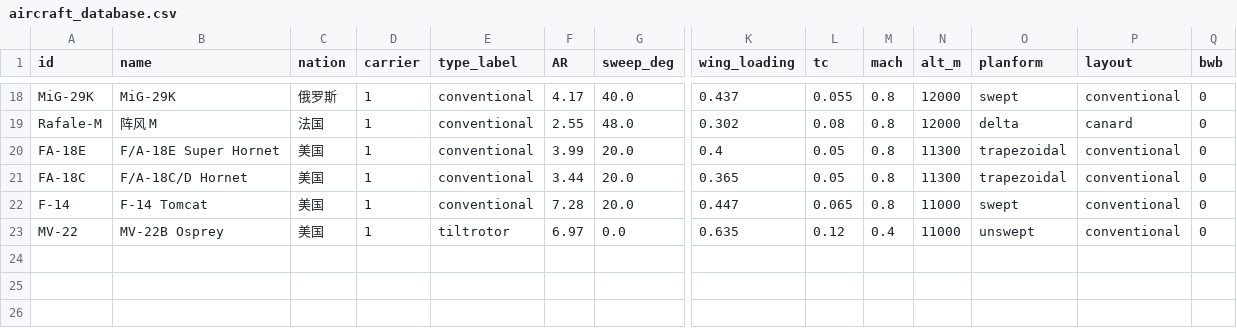
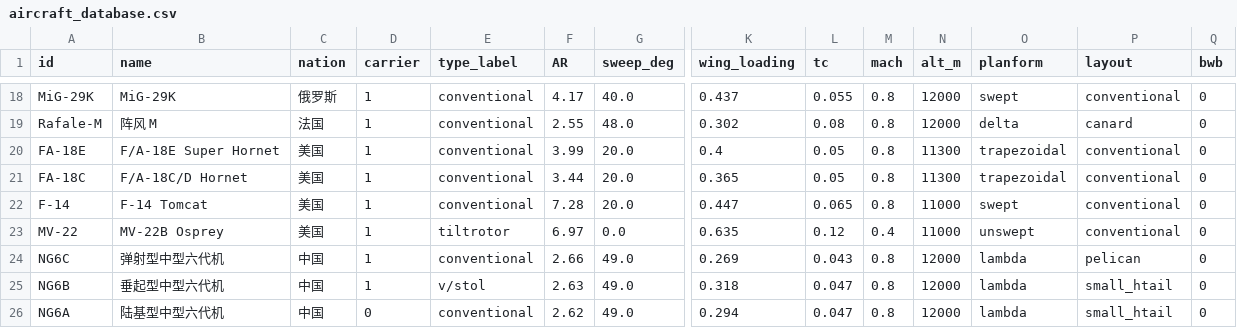
Before and after one commit to xtxsinan-lgtm/military_simulators, a CSV file: data/aircraft_database.csv, drawn as a sheet; only a part is shown, gaps mark what is left out; rows hold the shown columns only; the diff names each change by its address in the sheet, - before the commit and + after, or states it on an @@ line.

```diff
--- a/data/aircraft_database.csv
+++ b/data/aircraft_database.csv
+row 24: NG6C | 弹射型中型六代机 | 中国 | 1 | conventional | 2.66 | 49.0 | 0.269 | 0.043 | 0.8 | 12000 | lambda | pelican | 0
+row 25: NG6B | 垂起型中型六代机 | 中国 | 1 | v/stol | 2.63 | 49.0 | 0.318 | 0.047 | 0.8 | 12000 | lambda | small_htail | 0
+row 26: NG6A | 陆基型中型六代机 | 中国 | 0 | conventional | 2.62 | 49.0 | 0.294 | 0.047 | 0.8 | 12000 | lambda | small_htail | 0
```
Also changed, not shown: 26 other files.
